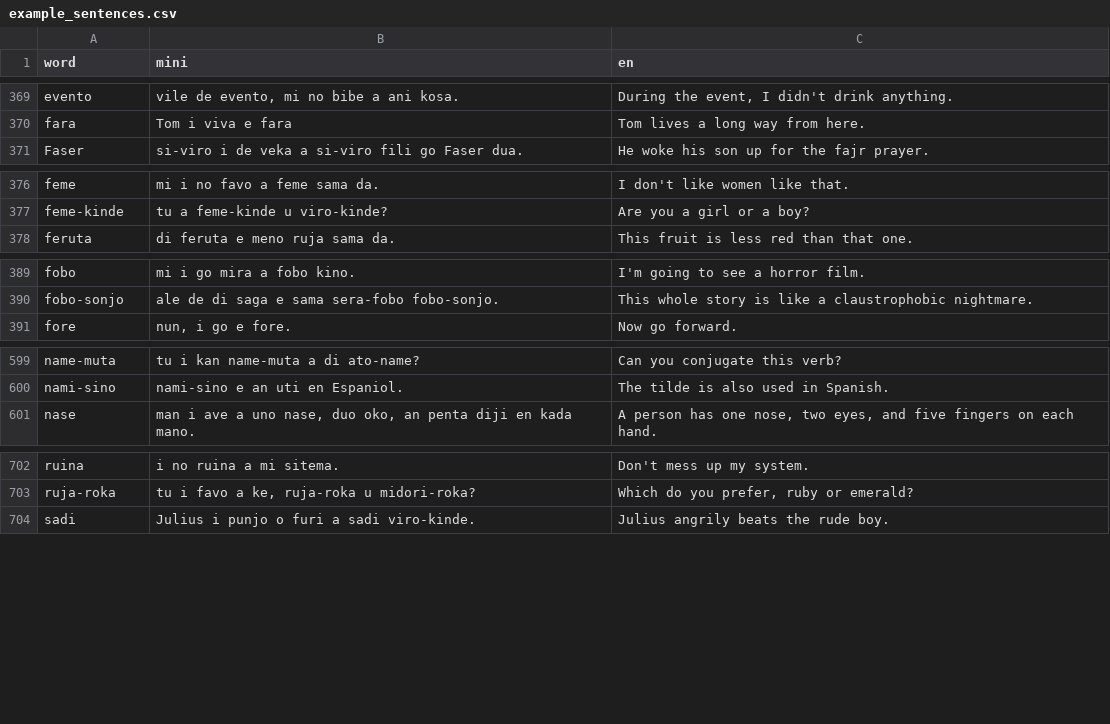
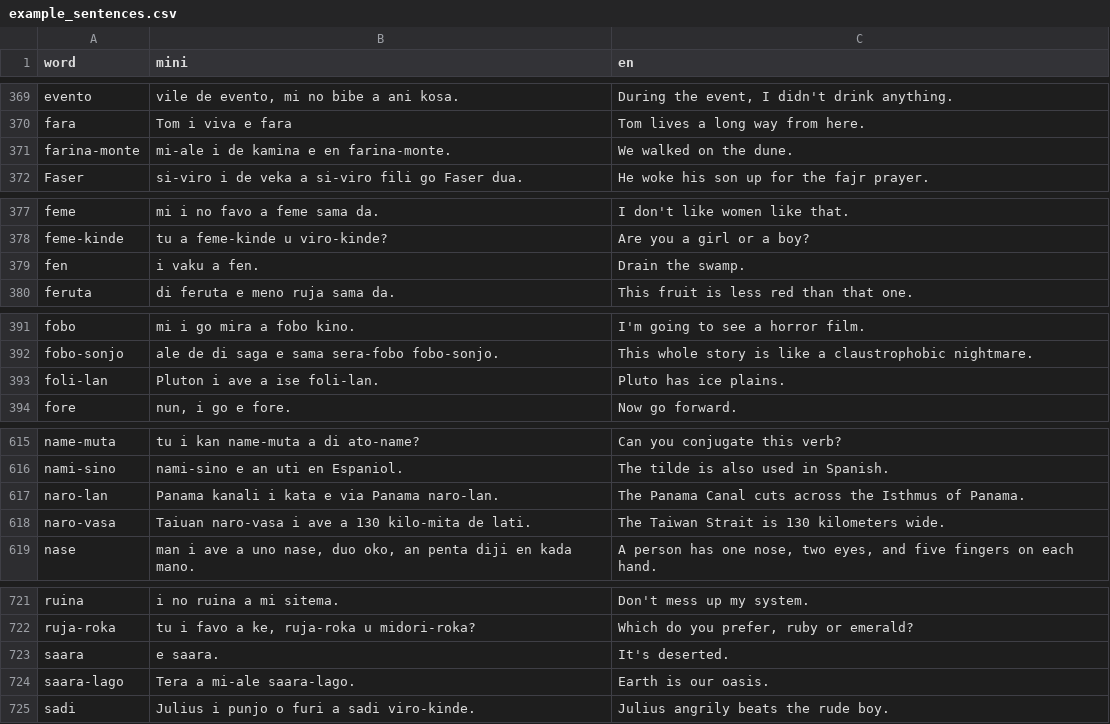
Before and after one commit to jProgr/buku-name, a CSV file: src/data/example_sentences.csv, drawn as a sheet; only a part is shown, gaps mark what is left out; the diff covers the shown part only.

```diff
--- a/src/data/example_sentences.csv
+++ b/src/data/example_sentences.csv
@@ -370,2 +370,3 @@ evento,"vile de evento, mi no bibe a ani kosa.","During the event, I didn't drin
 fara,Tom i viva e fara,Tom lives a long way from here.
+farina-monte,mi-ale i de kamina e en farina-monte.,We walked on the dune.
 Faser,si-viro i de veka a si-viro fili go Faser dua.,He woke his son up for the fajr prayer.
@@ -377,2 +378,3 @@ feme,mi i no favo a feme sama da.,I don't like women like that.
 feme-kinde,tu a feme-kinde u viro-kinde?,Are you a girl or a boy?
+fen,i vaku a fen.,Drain the swamp.
 feruta,di feruta e meno ruja sama da.,This fruit is less red than that one.
@@ -390,2 +392,3 @@ fobo,mi i go mira a fobo kino.,I'm going to see a horror film.
 fobo-sonjo,ale de di saga e sama sera-fobo fobo-sonjo.,This whole story is like a claustrophobic nightmare.
+foli-lan,Pluton i ave a ise foli-lan.,Pluto has ice plains.
 fore,"nun, i go e fore.",Now go forward.
@@ -600,2 +616,4 @@ name-muta,tu i kan name-muta a di ato-name?,Can you conjugate this verb?
 nami-sino,nami-sino e an uti en Espaniol.,The tilde is also used in Spanish.
+naro-lan,Panama kanali i kata e via Panama naro-lan.,The Panama Canal cuts across the Isthmus of Panama.
+naro-vasa,Taiuan naro-vasa i ave a 130 kilo-mita de lati.,The Taiwan Strait is 130 kilometers wide.
 nase,"man i ave a uno nase, duo oko, an penta diji en kada mano.","A person has one nose, two eyes, and five fingers on each hand."
@@ -703,2 +722,4 @@ ruina,i no ruina a mi sitema.,Don't mess up my system.
 ruja-roka,"tu i favo a ke, ruja-roka u midori-roka?","Which do you prefer, ruby or emerald?"
+saara,e saara.,It's deserted.
+saara-lago,Tera a mi-ale saara-lago.,Earth is our oasis.
 sadi,Julius i punjo o furi a sadi viro-kinde.,Julius angrily beats the rude boy.
```
Also changed, not shown: 19 added rows elsewhere in this file, src/data/base_mini_dictionary.csv, src/data/mini_dictionary.csv, 2 other files.
